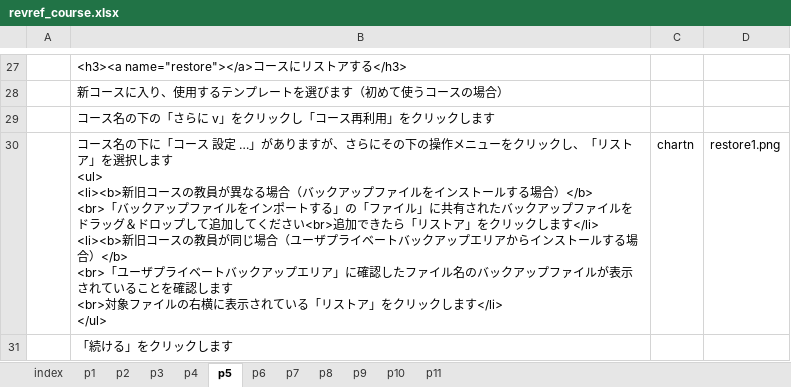
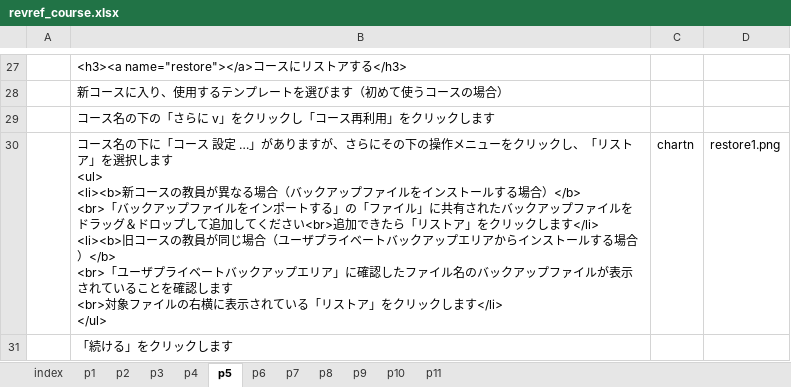
Before and after one commit to imc-lms-adm/support-vle-man, an Excel workbook: revref_course.xlsx, sheet p5, drawn as a sheet; only a part is shown, gaps mark what is left out; values as stored, in another font and other column widths than the file's, no borders; ↵ is a line break in a cell; the diff covers the shown part only; the diff names each change by its address in the sheet, - before the commit and + after, or states it on an @@ line.

Commit message:
Add files via upload

```diff
--- a/revref_course.xlsx (sheet p5)
+++ b/revref_course.xlsx (sheet p5)
-B30: …<ul> ↵ <li><b>新旧コースの教員が異なる場合（バックアップファイルをインストールする場合）</b> ↵ <br>「バックアップファイルをインポートする」の「ファイル」に共有されたバックアップファイルをドラッグ＆ドロップして追加してください<br>追加できたら「リストア」をクリックします</li> ↵ <li><b>新旧コース…
+B30: …<ul> ↵ <li><b>新コースの教員が異なる場合（バックアップファイルをインストールする場合）</b> ↵ <br>「バックアップファイルをインポートする」の「ファイル」に共有されたバックアップファイルをドラッグ＆ドロップして追加してください<br>追加できたら「リストア」をクリックします</li> ↵ <li><b>旧コース…
```
Also changed, not shown: 2 edited cells elsewhere in this sheet, sheet p4, sheet p6.
